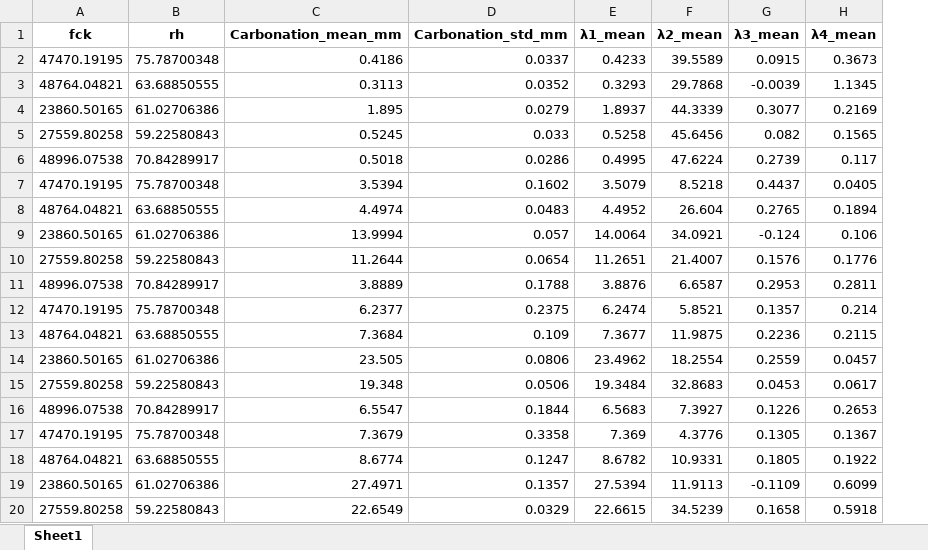
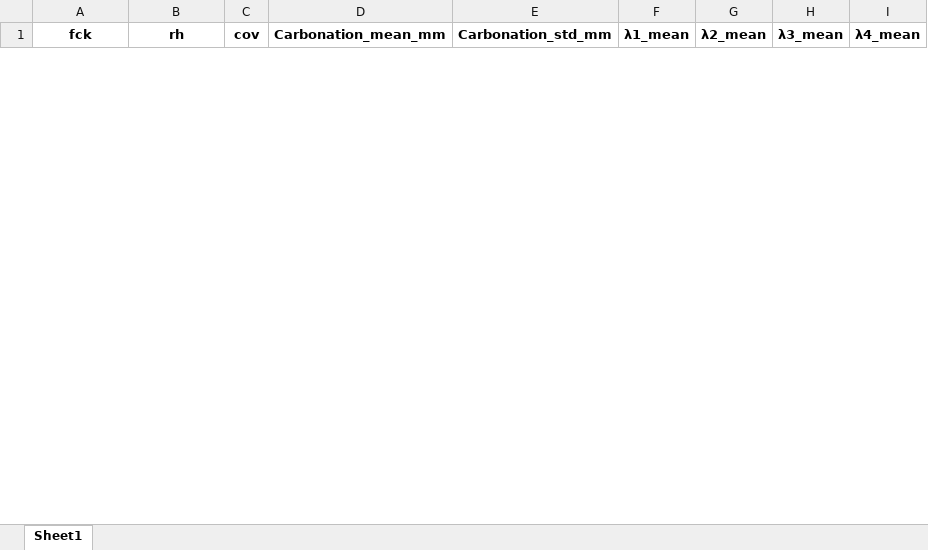
Before and after one commit to Pesquisa-UFCAT/2024-1_victor_hugo_renata_maria, an Excel workbook: beam_problem_1/01_glam_real_data/pce_dataset_durability_analysis_results.xlsx, sheet Sheet1, drawn as a sheet; only a part is shown; values as stored, in another font and other column widths than the file's, no borders; removed rows and columns are numbered as before the commit, all else as after; the diff covers the shown part only; the diff names each change by its address in the sheet, - before the commit and + after, or states it on an @@ line.

```diff
--- a/beam_problem_1/01_glam_real_data/pce_dataset_durability_analysis_results.xlsx (sheet Sheet1)
+++ b/beam_problem_1/01_glam_real_data/pce_dataset_durability_analysis_results.xlsx (sheet Sheet1)
+column C (cov), empty
-row 2: 47470.19195 | 75.78700348 | 0.4186 | 0.0337 | 0.4233 | 39.5589 | 0.0915 | 0.3673
-row 3: 48764.04821 | 63.68850555 | 0.3113 | 0.0352 | 0.3293 | 29.7868 | -0.0039 | 1.1345
-row 4: 23860.50165 | 61.02706386 | 1.895 | 0.0279 | 1.8937 | 44.3339 | 0.3077 | 0.2169
-row 5: 27559.80258 | 59.22580843 | 0.5245 | 0.033 | 0.5258 | 45.6456 | 0.082 | 0.1565
-row 6: 48996.07538 | 70.84289917 | 0.5018 | 0.0286 | 0.4995 | 47.6224 | 0.2739 | 0.117
-row 7: 47470.19195 | 75.78700348 | 3.5394 | 0.1602 | 3.5079 | 8.5218 | 0.4437 | 0.0405
-row 8: 48764.04821 | 63.68850555 | 4.4974 | 0.0483 | 4.4952 | 26.604 | 0.2765 | 0.1894
-row 9: 23860.50165 | 61.02706386 | 13.9994 | 0.057 | 14.0064 | 34.0921 | -0.124 | 0.106
-row 10: 27559.80258 | 59.22580843 | 11.2644 | 0.0654 | 11.2651 | 21.4007 | 0.1576 | 0.1776
-row 11: 48996.07538 | 70.84289917 | 3.8889 | 0.1788 | 3.8876 | 6.6587 | 0.2953 | 0.2811
-row 12: 47470.19195 | 75.78700348 | 6.2377 | 0.2375 | 6.2474 | 5.8521 | 0.1357 | 0.214
-row 13: 48764.04821 | 63.68850555 | 7.3684 | 0.109 | 7.3677 | 11.9875 | 0.2236 | 0.2115
-row 14: 23860.50165 | 61.02706386 | 23.505 | 0.0806 | 23.4962 | 18.2554 | 0.2559 | 0.0457
-row 15: 27559.80258 | 59.22580843 | 19.348 | 0.0506 | 19.3484 | 32.8683 | 0.0453 | 0.0617
-row 16: 48996.07538 | 70.84289917 | 6.5547 | 0.1844 | 6.5683 | 7.3927 | 0.1226 | 0.2653
-row 17: 47470.19195 | 75.78700348 | 7.3679 | 0.3358 | 7.369 | 4.3776 | 0.1305 | 0.1367
-row 18: 48764.04821 | 63.68850555 | 8.6774 | 0.1247 | 8.6782 | 10.9331 | 0.1805 | 0.1922
-row 19: 23860.50165 | 61.02706386 | 27.4971 | 0.1357 | 27.5394 | 11.9113 | -0.1109 | 0.6099
-row 20: 27559.80258 | 59.22580843 | 22.6549 | 0.0329 | 22.6615 | 34.5239 | 0.1658 | 0.5918
```
Also changed, not shown: 22 added rows and 31 removed rows elsewhere in this sheet, 36 other files.
